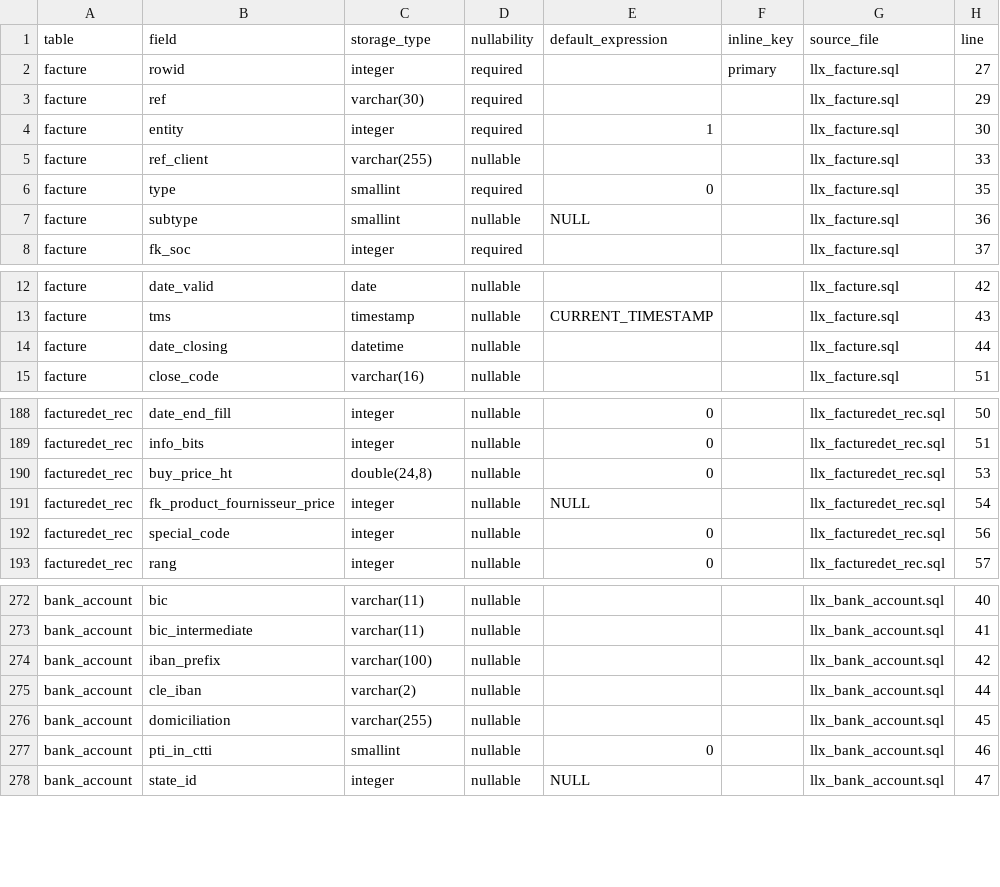
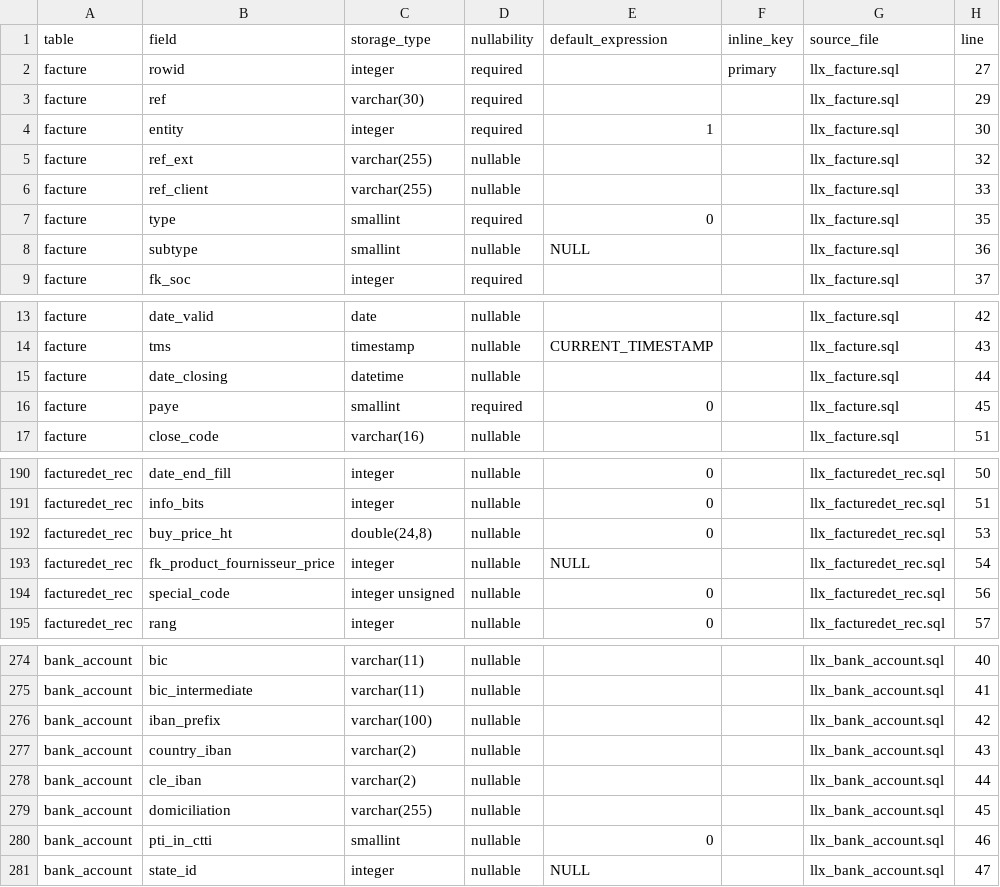
Before and after one commit to vast-development-method/dolibarr-doc, a CSV file: docs/reference/cash-and-invoicing.csv, drawn as a sheet; only a part is shown, gaps mark what is left out.

```diff
--- a/docs/reference/cash-and-invoicing.csv
+++ b/docs/reference/cash-and-invoicing.csv
@@ -4,2 +4,3 @@ facture,ref,varchar(30),required,,,llx_facture.sql,29
 facture,entity,integer,required,1,,llx_facture.sql,30
+facture,ref_ext,varchar(255),nullable,,,llx_facture.sql,32
 facture,ref_client,varchar(255),nullable,,,llx_facture.sql,33
@@ -14,2 +15,3 @@ facture,tms,timestamp,nullable,CURRENT_TIMESTAMP,,llx_facture.sql,43
 facture,date_closing,datetime,nullable,,,llx_facture.sql,44
+facture,paye,smallint,required,0,,llx_facture.sql,45
 facture,close_code,varchar(16),nullable,,,llx_facture.sql,51
@@ -191,3 +193,3 @@ facturedet_rec,buy_price_ht,"double(24,8)",nullable,0,,llx_facturedet_rec.sql,53
 facturedet_rec,fk_product_fournisseur_price,integer,nullable,NULL,,llx_facturedet_rec.sql,54
-facturedet_rec,special_code,integer,nullable,0,,llx_facturedet_rec.sql,56
+facturedet_rec,special_code,integer unsigned,nullable,0,,llx_facturedet_rec.sql,56
 facturedet_rec,rang,integer,nullable,0,,llx_facturedet_rec.sql,57
@@ -274,2 +276,3 @@ bank_account,bic_intermediate,varchar(11),nullable,,,llx_bank_account.sql,41
 bank_account,iban_prefix,varchar(100),nullable,,,llx_bank_account.sql,42
+bank_account,country_iban,varchar(2),nullable,,,llx_bank_account.sql,43
 bank_account,cle_iban,varchar(2),nullable,,,llx_bank_account.sql,44
```
Also changed, not shown: docs/reference/documents-and-tools.csv, docs/reference/platform.csv, 13 other files.
